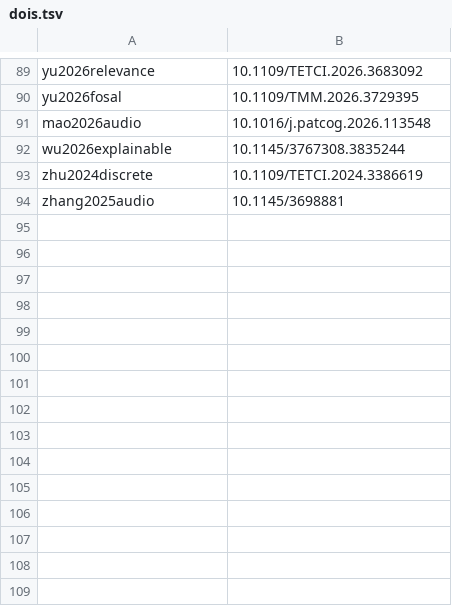
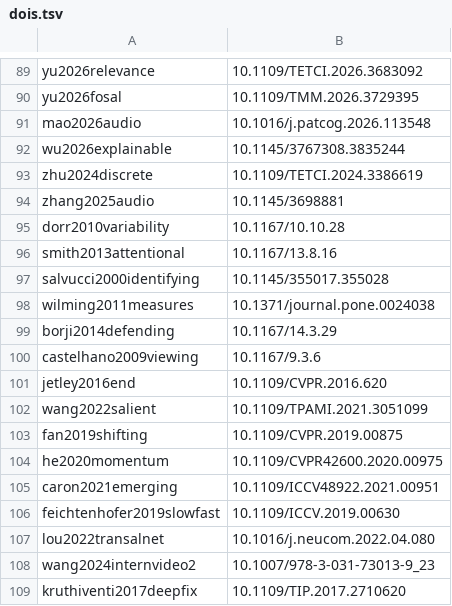
Before and after one commit to michael-099/SURGE, a TSV file: Paper/msc-thesis/tools/dois.tsv, drawn as a sheet; only a part is shown, gaps mark what is left out; the diff names each change by its address in the sheet, - before the commit and + after, or states it on an @@ line.

```diff
--- a/Paper/msc-thesis/tools/dois.tsv
+++ b/Paper/msc-thesis/tools/dois.tsv
+row 95: dorr2010variability | 10.1167/10.10.28
+row 96: smith2013attentional | 10.1167/13.8.16
+row 97: salvucci2000identifying | 10.1145/355017.355028
+row 98: wilming2011measures | 10.1371/journal.pone.0024038
+row 99: borji2014defending | 10.1167/14.3.29
+row 100: castelhano2009viewing | 10.1167/9.3.6
+row 101: jetley2016end | 10.1109/CVPR.2016.620
+row 102: wang2022salient | 10.1109/TPAMI.2021.3051099
+row 103: fan2019shifting | 10.1109/CVPR.2019.00875
+row 104: he2020momentum | 10.1109/CVPR42600.2020.00975
+row 105: caron2021emerging | 10.1109/ICCV48922.2021.00951
+row 106: feichtenhofer2019slowfast | 10.1109/ICCV.2019.00630
+row 107: lou2022transalnet | 10.1016/j.neucom.2022.04.080
+row 108: wang2024internvideo2 | 10.1007/978-3-031-73013-9_23
+row 109: kruthiventi2017deepfix | 10.1109/TIP.2017.2710620
```
Also changed, not shown: 4 other files.
